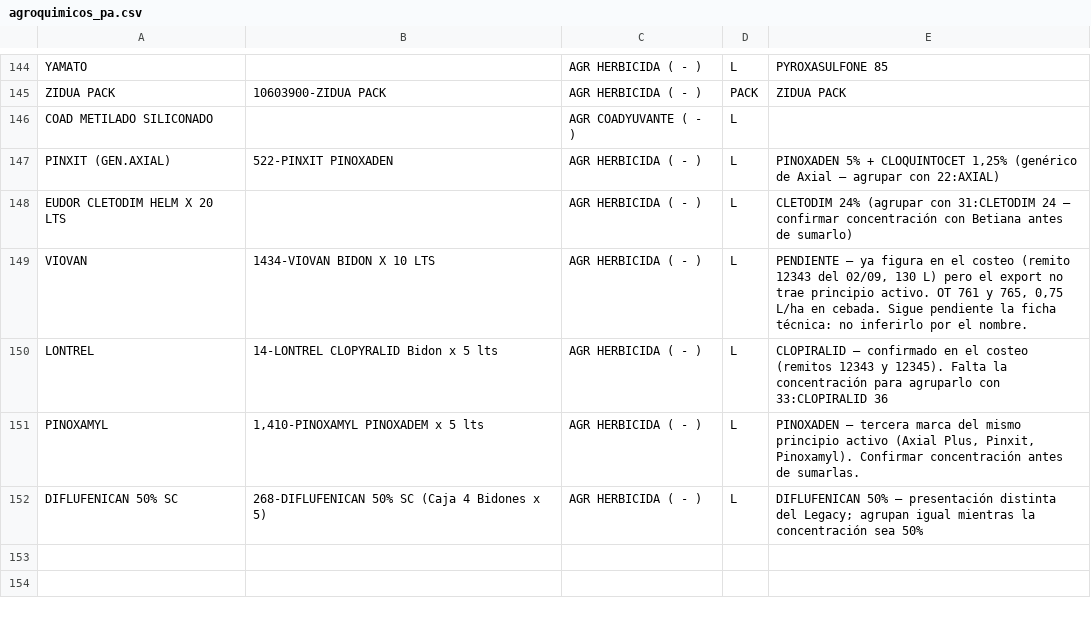
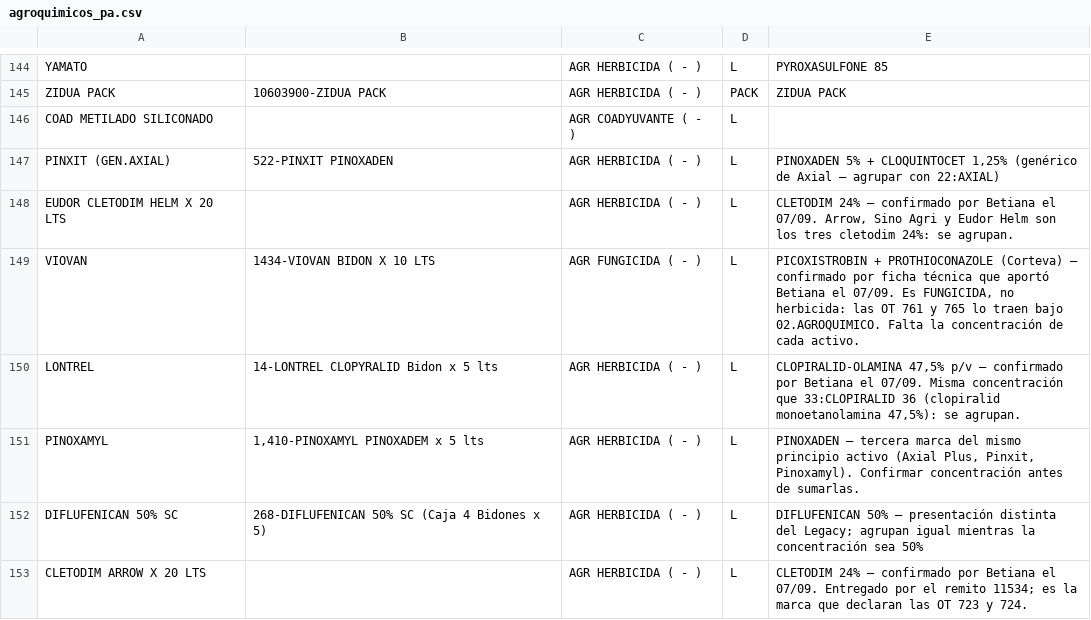
Before and after one commit to sucdemiguelamanddemendieta-lang/Insumos-Conciliados-y-OT, a CSV file: mapeos/agroquimicos_pa.csv, drawn as a sheet; only a part is shown, gaps mark what is left out.

```diff
--- a/mapeos/agroquimicos_pa.csv
+++ b/mapeos/agroquimicos_pa.csv
@@ -147,6 +147,7 @@ COAD METILADO SILICONADO,,AGR COADYUVANTE ( - ),L,
 PINXIT (GEN.AXIAL),522-PINXIT PINOXADEN,AGR HERBICIDA ( - ),L,"PINOXADEN 5% + CLOQUINTOCET 1,25% (genérico de Axial — agrupar con 22:AXIAL)"
-EUDOR CLETODIM HELM X 20 LTS,,AGR HERBICIDA ( - ),L,"CLETODIM 24% (agrupar con 31:CLETODIM 24 — confirmar concentración con Betiana antes de sumarlo)"
-VIOVAN,1434-VIOVAN BIDON X 10 LTS,AGR HERBICIDA ( - ),L,"PENDIENTE — ya figura en el costeo (remito 12343 del 02/09, 130 L) pero el export no trae principio activo. OT 761 y 765, 0,75 L/ha en cebada. Sigue pendiente la ficha técnica: no inferirlo por el nombre."
-LONTREL,14-LONTREL CLOPYRALID Bidon x 5 lts,AGR HERBICIDA ( - ),L,"CLOPIRALID — confirmado en el costeo (remitos 12343 y 12345). Falta la concentración para agruparlo con 33:CLOPIRALID 36"
+EUDOR CLETODIM HELM X 20 LTS,,AGR HERBICIDA ( - ),L,"CLETODIM 24% — confirmado por Betiana el 07/09. Arrow, Sino Agri y Eudor Helm son los tres cletodim 24%: se agrupan."
+VIOVAN,1434-VIOVAN BIDON X 10 LTS,AGR FUNGICIDA ( - ),L,"PICOXISTROBIN + PROTHIOCONAZOLE (Corteva) — confirmado por ficha técnica que aportó Betiana el 07/09. Es FUNGICIDA, no herbicida: las OT 761 y 765 lo traen bajo 02.AGROQUIMICO. Falta la concentración de cada activo."
+LONTREL,14-LONTREL CLOPYRALID Bidon x 5 lts,AGR HERBICIDA ( - ),L,"CLOPIRALID-OLAMINA 47,5% p/v — confirmado por Betiana el 07/09. Misma concentración que 33:CLOPIRALID 36 (clopiralid monoetanolamina 47,5%): se agrupan."
 PINOXAMYL,"1,410-PINOXAMYL PINOXADEM x 5 lts",AGR HERBICIDA ( - ),L,"PINOXADEN — tercera marca del mismo principio activo (Axial Plus, Pinxit, Pinoxamyl). Confirmar concentración antes de sumarlas."
 DIFLUFENICAN 50% SC,268-DIFLUFENICAN 50% SC (Caja 4 Bidones x 5),AGR HERBICIDA ( - ),L,"DIFLUFENICAN 50% — presentación distinta del Legacy; agrupan igual mientras la concentración sea 50%"
+CLETODIM ARROW X 20 LTS,,AGR HERBICIDA ( - ),L,"CLETODIM 24% — confirmado por Betiana el 07/09. Entregado por el remito 11534; es la marca que declaran las OT 723 y 724."
```
Also changed, not shown: 3 other files.
